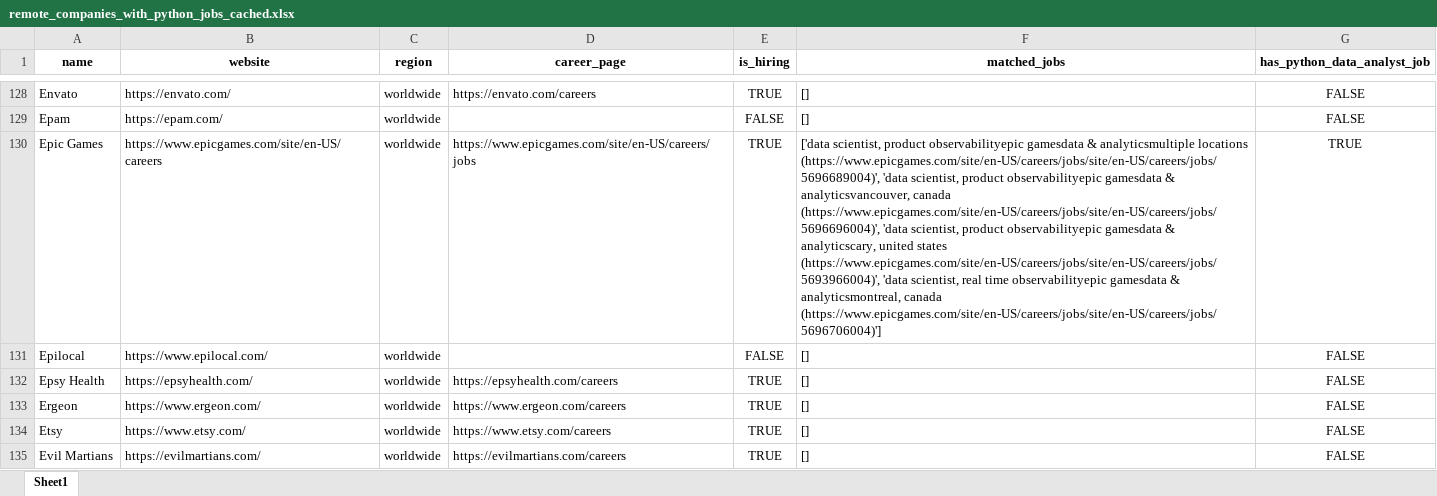
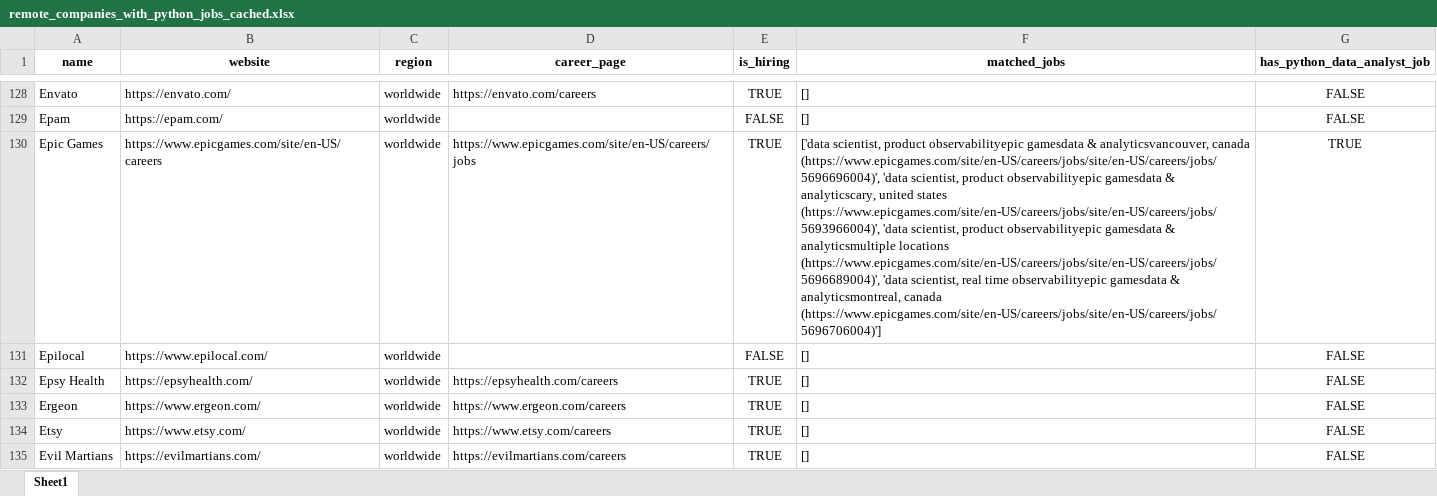
Before and after one commit to ChiaraVan1/remote-job-monitor, an Excel workbook: remote_companies_with_python_jobs_cached.xlsx, sheet Sheet1, drawn as a sheet; only a part is shown, gaps mark what is left out; values as stored, in another font and other column widths than the file's, no borders; the diff covers the shown part only; the diff names each change by its address in the sheet, - before the commit and + after, or states it on an @@ line.

```diff
--- a/remote_companies_with_python_jobs_cached.xlsx (sheet Sheet1)
+++ b/remote_companies_with_python_jobs_cached.xlsx (sheet Sheet1)
-F130 (matched_jobs): …gamesdata & analyticsmultiple locations (https://www.epicgames.com/site/en-US/careers/jobs/site/en-US/careers/jobs/5696689004)', 'data scientist, product observabilityepic gamesdata & analyticsvancouver, canada (https://www.epicgames.com/site/en-US/careers/jobs/site/en-US/careers/jobs/5696696004)', 'data scientist, product observabilityepic gamesdata & analyticscary, united states (https://www.epicgames.com/site/en-US/careers/jobs/site/en-US/careers/jobs/5693966004)', 'data scientist,…
+F130 (matched_jobs): …gamesdata & analyticsvancouver, canada (https://www.epicgames.com/site/en-US/careers/jobs/site/en-US/careers/jobs/5696696004)', 'data scientist, product observabilityepic gamesdata & analyticscary, united states (https://www.epicgames.com/site/en-US/careers/jobs/site/en-US/careers/jobs/5693966004)', 'data scientist, product observabilityepic gamesdata & analyticsmultiple locations (https://www.epicgames.com/site/en-US/careers/jobs/site/en-US/careers/jobs/5696689004)', 'data scientist,…
```
Also changed, not shown: 10 edited cells elsewhere in this sheet, 1 other file.
